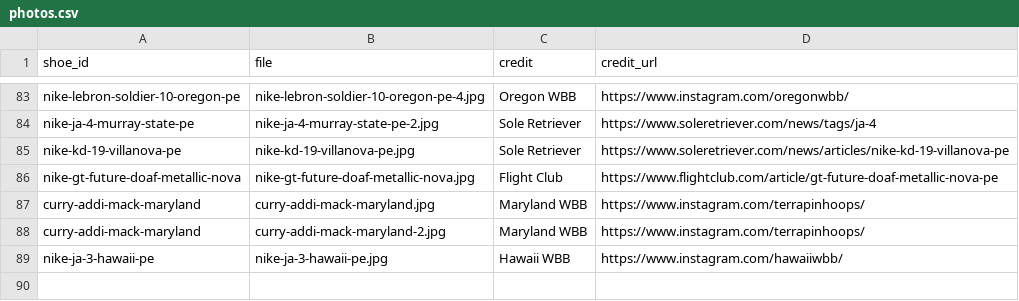
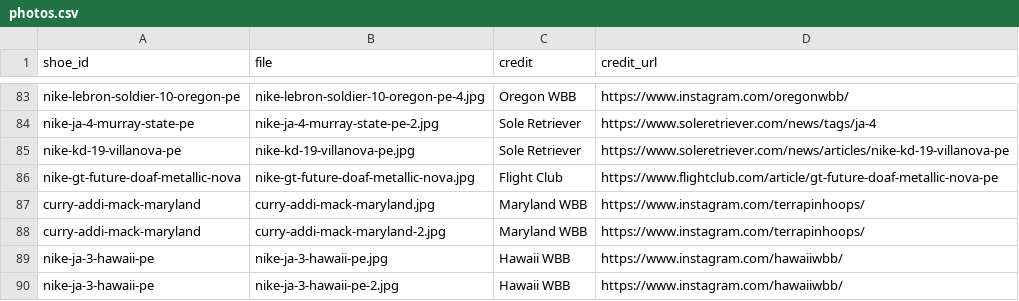
Before and after one commit to elcarrillo/wbb_kicks, a CSV file: data/photos.csv, drawn as a sheet; only a part is shown, gaps mark what is left out.

Commit message:
Add Hawaii Ja 3 PE close-up photo as cover

```diff
--- a/data/photos.csv
+++ b/data/photos.csv
@@ -89 +89,2 @@ curry-addi-mack-maryland,curry-addi-mack-maryland-2.jpg,Maryland WBB,https://www
 nike-ja-3-hawaii-pe,nike-ja-3-hawaii-pe.jpg,Hawaii WBB,https://www.instagram.com/hawaiiwbb/
+nike-ja-3-hawaii-pe,nike-ja-3-hawaii-pe-2.jpg,Hawaii WBB,https://www.instagram.com/hawaiiwbb/
```
Also changed, not shown: 2 other files.
